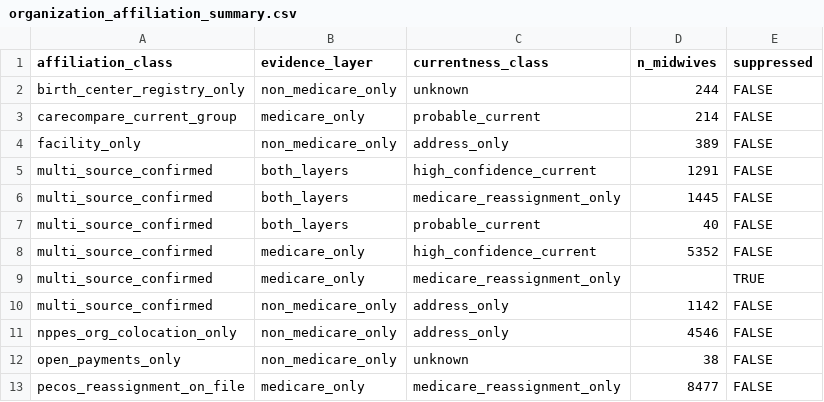
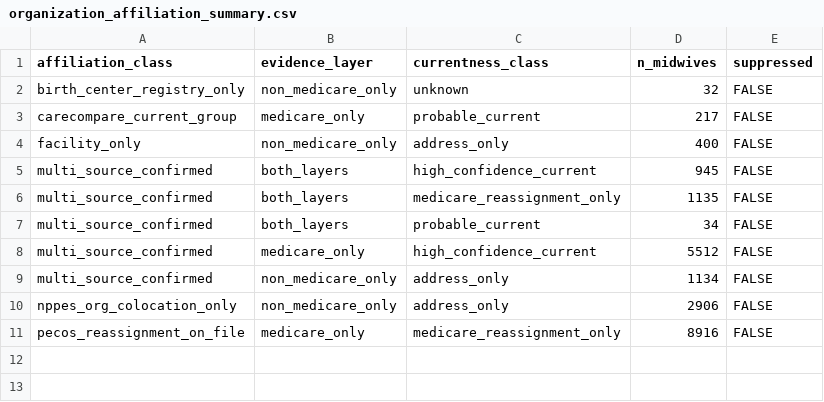
Before and after one commit to mufflyt/midwifery, a CSV file: artifacts/organization_affiliation_summary.csv, drawn as a sheet.

```diff
--- a/artifacts/organization_affiliation_summary.csv
+++ b/artifacts/organization_affiliation_summary.csv
@@ -1,13 +1,11 @@
 affiliation_class,evidence_layer,currentness_class,n_midwives,suppressed
-birth_center_registry_only,non_medicare_only,unknown,244,FALSE
-carecompare_current_group,medicare_only,probable_current,214,FALSE
-facility_only,non_medicare_only,address_only,389,FALSE
-multi_source_confirmed,both_layers,high_confidence_current,1291,FALSE
-multi_source_confirmed,both_layers,medicare_reassignment_only,1445,FALSE
-multi_source_confirmed,both_layers,probable_current,40,FALSE
-multi_source_confirmed,medicare_only,high_confidence_current,5352,FALSE
-multi_source_confirmed,medicare_only,medicare_reassignment_only,,TRUE
-multi_source_confirmed,non_medicare_only,address_only,1142,FALSE
-nppes_org_colocation_only,non_medicare_only,address_only,4546,FALSE
-open_payments_only,non_medicare_only,unknown,38,FALSE
-pecos_reassignment_on_file,medicare_only,medicare_reassignment_only,8477,FALSE
+birth_center_registry_only,non_medicare_only,unknown,32,FALSE
+carecompare_current_group,medicare_only,probable_current,217,FALSE
+facility_only,non_medicare_only,address_only,400,FALSE
+multi_source_confirmed,both_layers,high_confidence_current,945,FALSE
+multi_source_confirmed,both_layers,medicare_reassignment_only,1135,FALSE
+multi_source_confirmed,both_layers,probable_current,34,FALSE
+multi_source_confirmed,medicare_only,high_confidence_current,5512,FALSE
+multi_source_confirmed,non_medicare_only,address_only,1134,FALSE
+nppes_org_colocation_only,non_medicare_only,address_only,2906,FALSE
+pecos_reassignment_on_file,medicare_only,medicare_reassignment_only,8916,FALSE
```
Also changed, not shown: artifacts/cabc_accredited_birth_centers_master.csv, artifacts/organization_affiliation_unresolved.csv, 6 other files.
